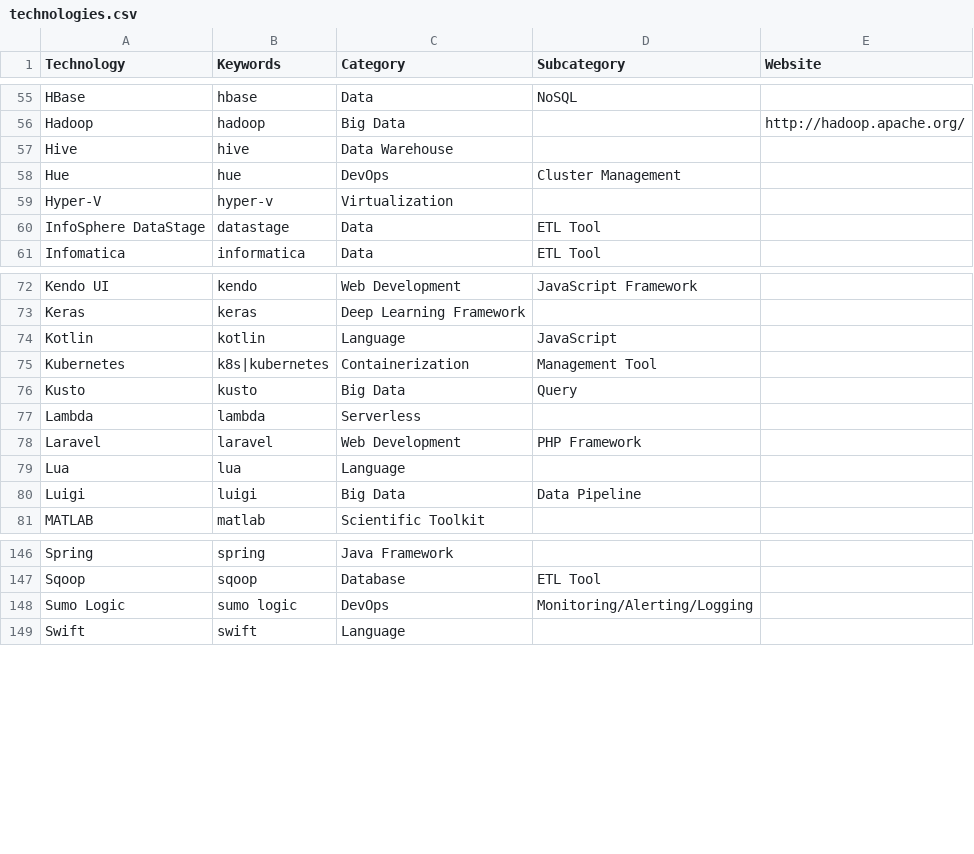
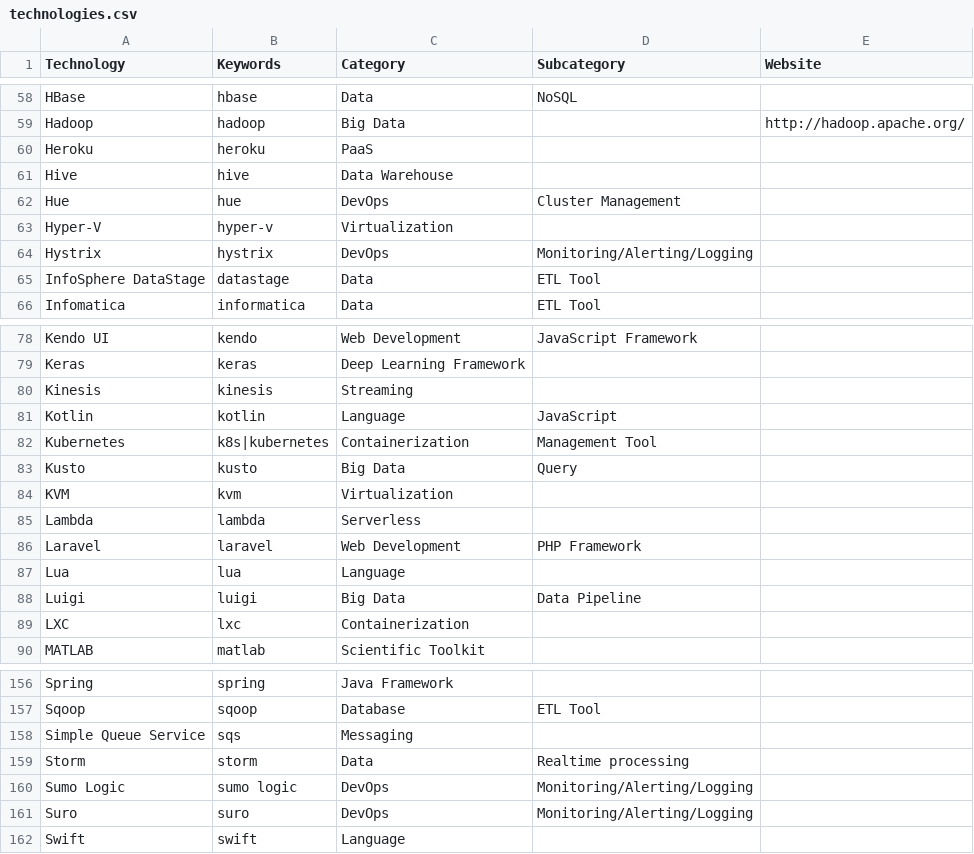
Before and after one commit to lorinchever/techreport, a CSV file: dictionaries/technologies.csv, drawn as a sheet; only a part is shown, gaps mark what is left out; the diff covers the shown part only.

Commit message:
Added messaging and containerizaition technologies

```diff
--- a/dictionaries/technologies.csv
+++ b/dictionaries/technologies.csv
@@ -56,2 +59,3 @@ HBase,hbase,Data,NoSQL,
 Hadoop,hadoop,Big Data,,http://hadoop.apache.org/
+Heroku,heroku,PaaS,,
 Hive,hive,Data Warehouse,,
@@ -59,2 +63,3 @@ Hue,hue,DevOps,Cluster Management,
 Hyper-V,hyper-v,Virtualization,,
+Hystrix,hystrix,DevOps,Monitoring/Alerting/Logging,
 InfoSphere DataStage,datastage,Data,ETL Tool,
@@ -73,2 +79,3 @@ Kendo UI,kendo,Web Development,JavaScript Framework,
 Keras,keras,Deep Learning Framework,,
+Kinesis,kinesis,Streaming,,
 Kotlin,kotlin,Language,JavaScript,
@@ -76,2 +83,3 @@ Kubernetes,k8s|kubernetes,Containerization,Management Tool,
 Kusto,kusto,Big Data,Query,
+KVM,kvm,Virtualization,,
 Lambda,lambda,Serverless,,
@@ -80,2 +88,3 @@ Lua,lua,Language,,
 Luigi,luigi,Big Data,Data Pipeline,
+LXC,lxc,Containerization,,
 MATLAB,matlab,Scientific Toolkit,,
@@ -147,3 +157,6 @@ Spring,spring,Java Framework,,
 Sqoop,sqoop,Database,ETL Tool,
+Simple Queue Service,sqs,Messaging,,
+Storm,storm,Data,Realtime processing,
 Sumo Logic,sumo logic,DevOps,Monitoring/Alerting/Logging,
+Suro,suro,DevOps,Monitoring/Alerting/Logging,
 Swift,swift,Language,,
```
Also changed, not shown: 6 added rows and 4 edited cells elsewhere in this file.
